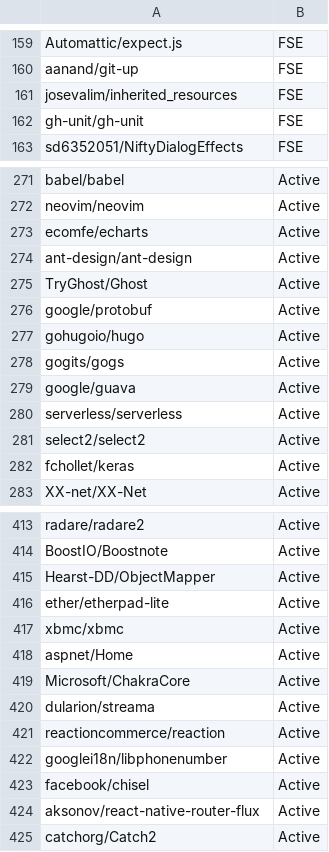
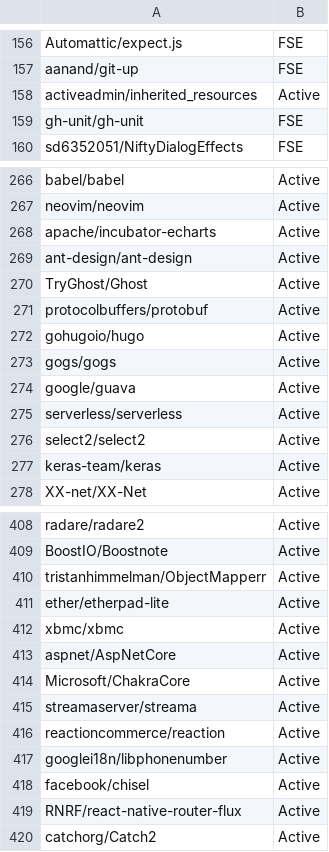
Before and after one commit to SteinerSamuel/PredictActivity_GitHub, a CSV file: ESEM - Dataset.csv, drawn as a sheet; only a part is shown, gaps mark what is left out; the diff covers the shown part only.

```diff
--- a/ESEM - Dataset.csv
+++ b/ESEM - Dataset.csv
@@ -160,3 +157,3 @@ Automattic/expect.js,FSE
 aanand/git-up,FSE
-josevalim/inherited_resources,FSE
+activeadmin/inherited_resources,Active
 gh-unit/gh-unit,FSE
@@ -272,8 +267,8 @@ babel/babel,Active
 neovim/neovim,Active
-ecomfe/echarts,Active
+apache/incubator-echarts,Active
 ant-design/ant-design,Active
 TryGhost/Ghost,Active
-google/protobuf,Active
+protocolbuffers/protobuf,Active
 gohugoio/hugo,Active
-gogits/gogs,Active
+gogs/gogs,Active
 google/guava,Active
@@ -281,3 +276,3 @@ serverless/serverless,Active
 select2/select2,Active
-fchollet/keras,Active
+keras-team/keras,Active
 XX-net/XX-Net,Active
@@ -414,8 +409,8 @@ radare/radare2,Active
 BoostIO/Boostnote,Active
-Hearst-DD/ObjectMapper,Active
+tristanhimmelman/ObjectMapperr,Active
 ether/etherpad-lite,Active
 xbmc/xbmc,Active
-aspnet/Home,Active
+aspnet/AspNetCore,Active
 Microsoft/ChakraCore,Active
-dularion/streama,Active
+streamaserver/streama,Active
 reactioncommerce/reaction,Active
@@ -423,3 +418,3 @@ googlei18n/libphonenumber,Active
 facebook/chisel,Active
-aksonov/react-native-router-flux,Active
+RNRF/react-native-router-flux,Active
 catchorg/Catch2,Active
```
Also changed, not shown: 7 removed rows and 43 edited cells elsewhere in this file, 6 other files.
